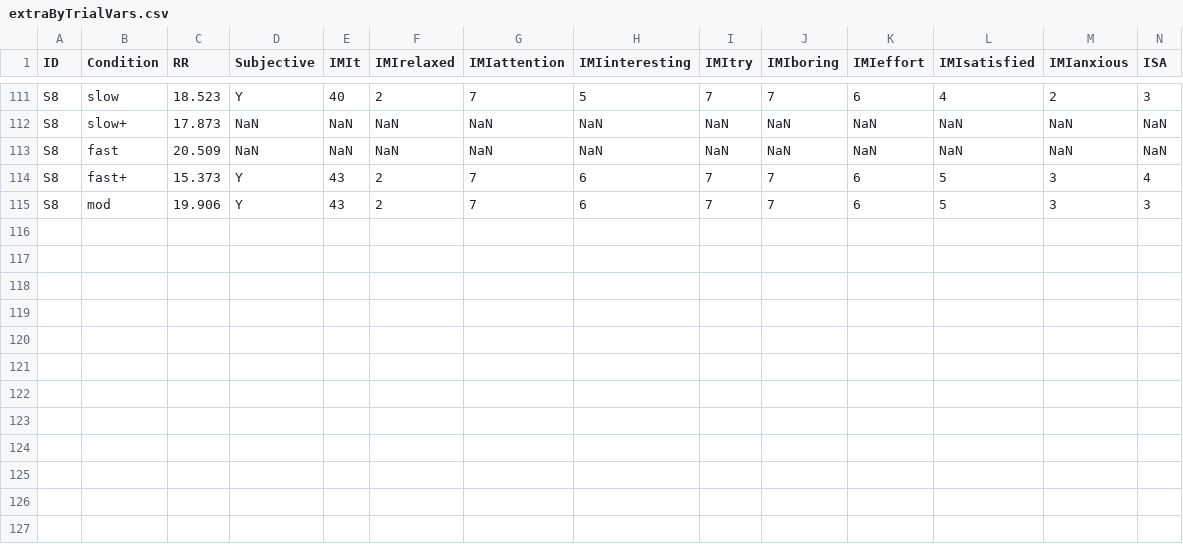
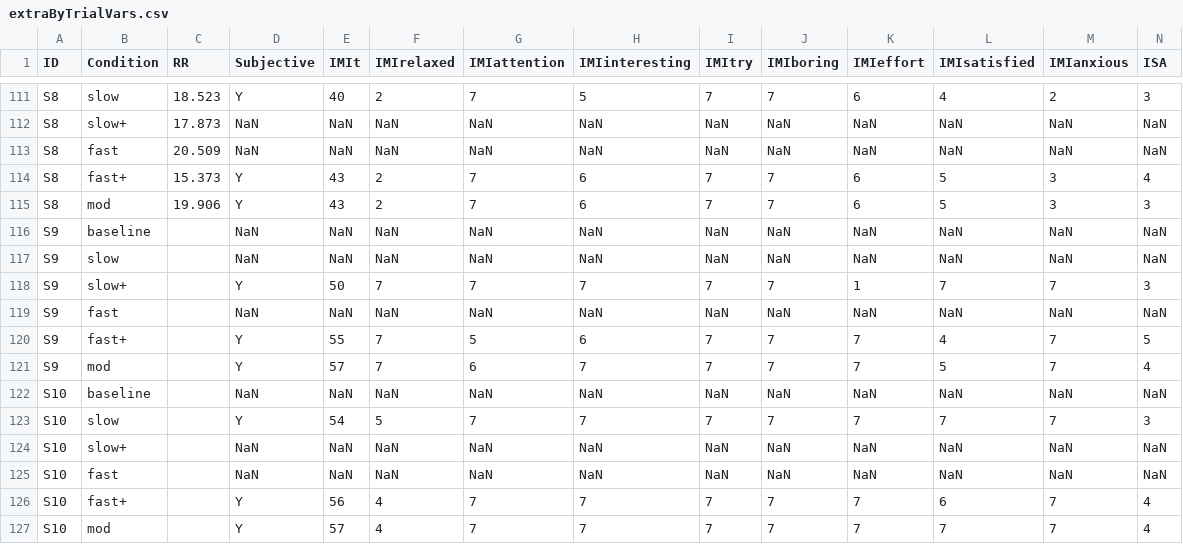
Before and after one commit to hollygorin/gorin_CMBN_F4_project, a CSV file: DataTables/extraByTrialVars.csv, drawn as a sheet; only a part is shown, gaps mark what is left out; rows hold the shown columns only; the diff names each change by its address in the sheet, - before the commit and + after, or states it on an @@ line.

Commit message:
Initial push for runDVANOVAs function and simpleStatsComparisons script. Also updated trimming.m to include Trial 1 logs. Also added S9 and S10 data to extraBySubject and extraByTrial data CSVs and ran extractall.m to add to StatsFormatTable.

```diff
--- a/DataTables/extraByTrialVars.csv
+++ b/DataTables/extraByTrialVars.csv
+row 116: S9 | baseline |  | NaN | NaN | NaN | NaN | NaN | NaN | NaN | NaN | NaN | NaN | NaN
+row 117: S9 | slow |  | NaN | NaN | NaN | NaN | NaN | NaN | NaN | NaN | NaN | NaN | NaN
+row 118: S9 | slow+ |  | Y | 50 | 7 | 7 | 7 | 7 | 7 | 1 | 7 | 7 | 3
+row 119: S9 | fast |  | NaN | NaN | NaN | NaN | NaN | NaN | NaN | NaN | NaN | NaN | NaN
+row 120: S9 | fast+ |  | Y | 55 | 7 | 5 | 6 | 7 | 7 | 7 | 4 | 7 | 5
+row 121: S9 | mod |  | Y | 57 | 7 | 6 | 7 | 7 | 7 | 7 | 5 | 7 | 4
+row 122: S10 | baseline |  | NaN | NaN | NaN | NaN | NaN | NaN | NaN | NaN | NaN | NaN | NaN
+row 123: S10 | slow |  | Y | 54 | 5 | 7 | 7 | 7 | 7 | 7 | 7 | 7 | 3
+row 124: S10 | slow+ |  | NaN | NaN | NaN | NaN | NaN | NaN | NaN | NaN | NaN | NaN | NaN
+row 125: S10 | fast |  | NaN | NaN | NaN | NaN | NaN | NaN | NaN | NaN | NaN | NaN | NaN
+row 126: S10 | fast+ |  | Y | 56 | 4 | 7 | 7 | 7 | 7 | 7 | 6 | 7 | 4
+row 127: S10 | mod |  | Y | 57 | 4 | 7 | 7 | 7 | 7 | 7 | 7 | 7 | 4
```
Also changed, not shown: DataTables/extraBySubjVars.csv, 5 other files.
